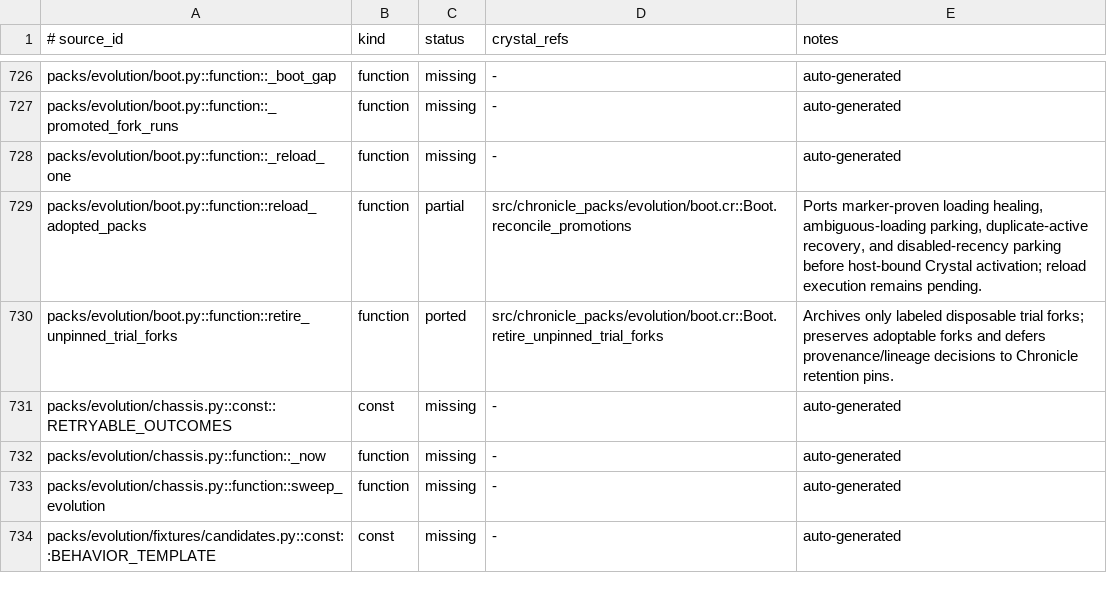
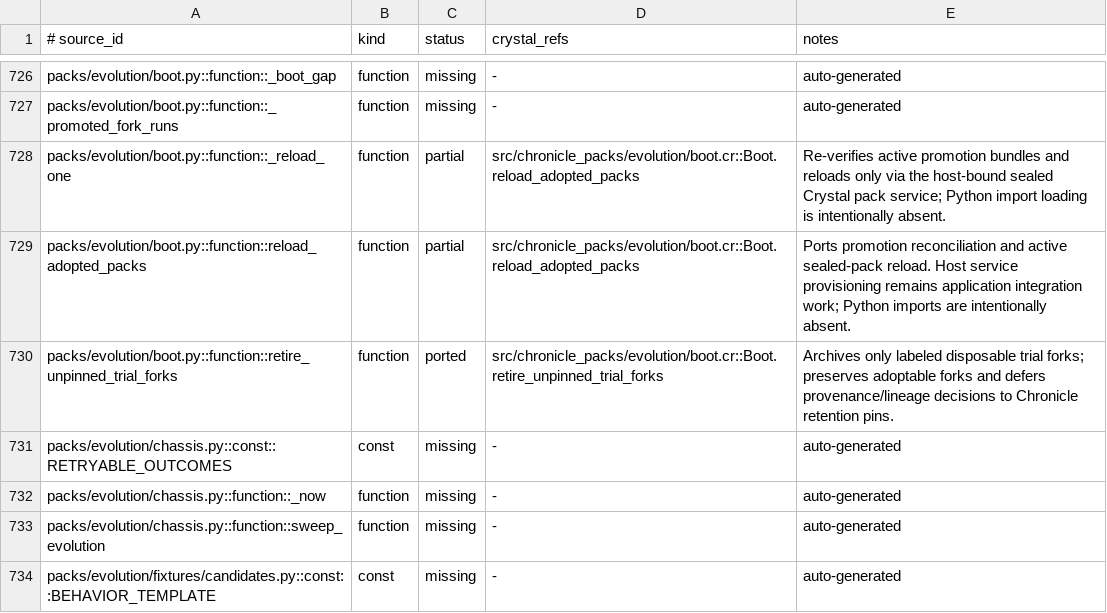
Before and after one commit to dsisnero/chronicle-packs, a TSV file: plans/inventory/python_port_inventory.tsv, drawn as a sheet; only a part is shown, gaps mark what is left out.

Commit message:
port: reload sealed Evolution packs at boot
- Reconcile active promotion records before a host-bound sealed-pack reload\n- Re-verify bundle pins and fail closed on missing or mismatched host packs\n- Preserve durable disabled/loading recency decisions while reloading active packs once

```diff
--- a/plans/inventory/python_port_inventory.tsv
+++ b/plans/inventory/python_port_inventory.tsv
@@ -727,4 +727,4 @@ packs/evolution/boot.py::function::_boot_gap	function	missing	-	auto-generated
 packs/evolution/boot.py::function::_promoted_fork_runs	function	missing	-	auto-generated
-packs/evolution/boot.py::function::_reload_one	function	missing	-	auto-generated
-packs/evolution/boot.py::function::reload_adopted_packs	function	partial	src/chronicle_packs/evolution/boot.cr::Boot.reconcile_promotions	Ports marker-proven loading healing, ambiguous-loading parking, duplicate-active recovery, and disabled-recency parking before host-bound Crystal activation; reload execution remains pending.
+packs/evolution/boot.py::function::_reload_one	function	partial	src/chronicle_packs/evolution/boot.cr::Boot.reload_adopted_packs	Re-verifies active promotion bundles and reloads only via the host-bound sealed Crystal pack service; Python import loading is intentionally absent.
+packs/evolution/boot.py::function::reload_adopted_packs	function	partial	src/chronicle_packs/evolution/boot.cr::Boot.reload_adopted_packs	Ports promotion reconciliation and active sealed-pack reload. Host service provisioning remains application integration work; Python imports are intentionally absent.
 packs/evolution/boot.py::function::retire_unpinned_trial_forks	function	ported	src/chronicle_packs/evolution/boot.cr::Boot.retire_unpinned_trial_forks	Archives only labeled disposable trial forks; preserves adoptable forks and defers provenance/lineage decisions to Chronicle retention pins.
```
Also changed, not shown: 3 other files.
